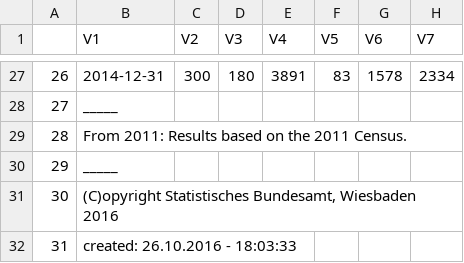
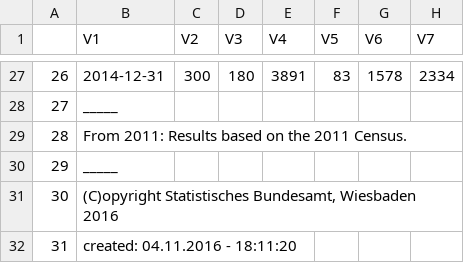
Before and after one commit to torbatschow/CSSR_Project, a CSV file: control/PD.csv, drawn as a sheet; only a part is shown, gaps mark what is left out; the diff names each change by its address in the sheet, - before the commit and + after, or states it on an @@ line.

```diff
--- a/control/PD.csv
+++ b/control/PD.csv
-B32 (V1): created: 26.10.2016 - 18:03:33
+B32 (V1): created: 04.11.2016 - 18:11:20
```
Also changed, not shown: control/GDP.csv, control/SA.csv, 2 other files.
